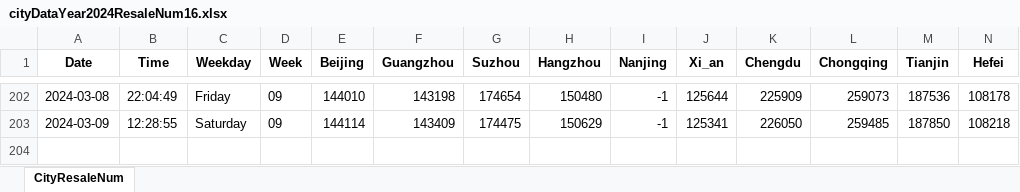
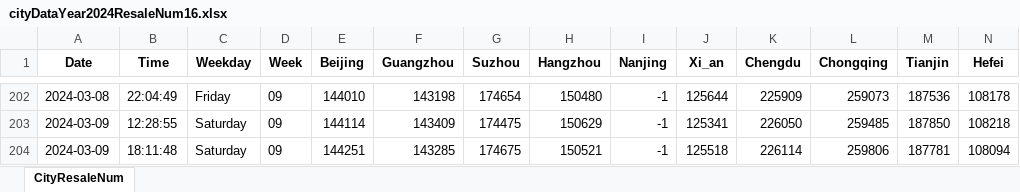
Before and after one commit to Pyrad/pyradnotes, an Excel workbook: source/RealEstate/cityDataYear2024ResaleNum16.xlsx, sheet CityResaleNum, drawn as a sheet; only a part is shown, gaps mark what is left out; values as stored, in another font and other column widths than the file's, no borders; rows hold the shown columns only; the diff names each change by its address in the sheet, - before the commit and + after, or states it on an @@ line.

Commit message:
Realestate Update resale numbers 2024-03-09 18:11

```diff
--- a/source/RealEstate/cityDataYear2024ResaleNum16.xlsx (sheet CityResaleNum)
+++ b/source/RealEstate/cityDataYear2024ResaleNum16.xlsx (sheet CityResaleNum)
+row 204: 2024-03-09 | 18:11:48 | Saturday | 09 | 144251 | 143285 | 174675 | 150521 | -1 | 125518 | 226114 | 259806 | 187781 | 108094
```
Also changed, not shown: 1 other file.
